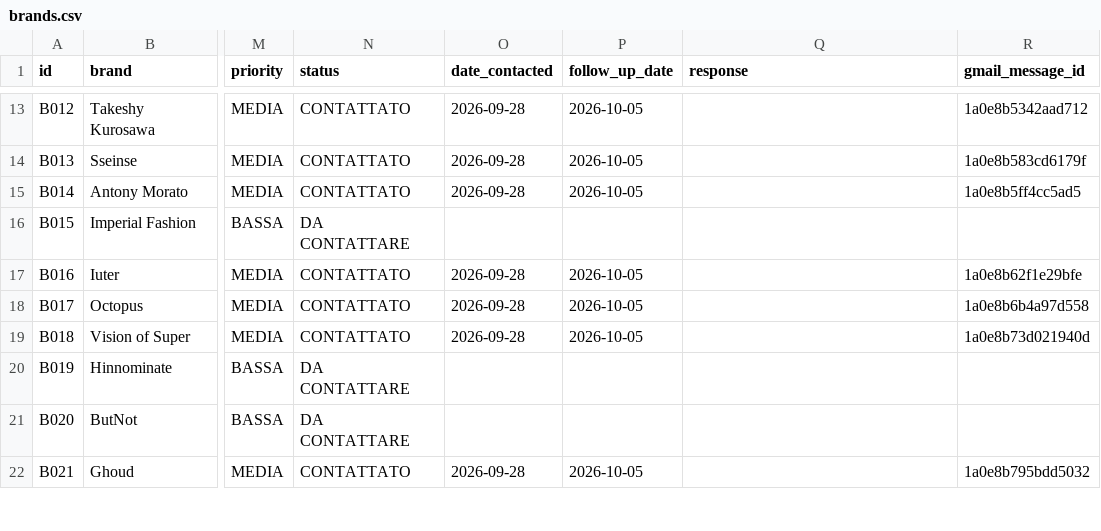
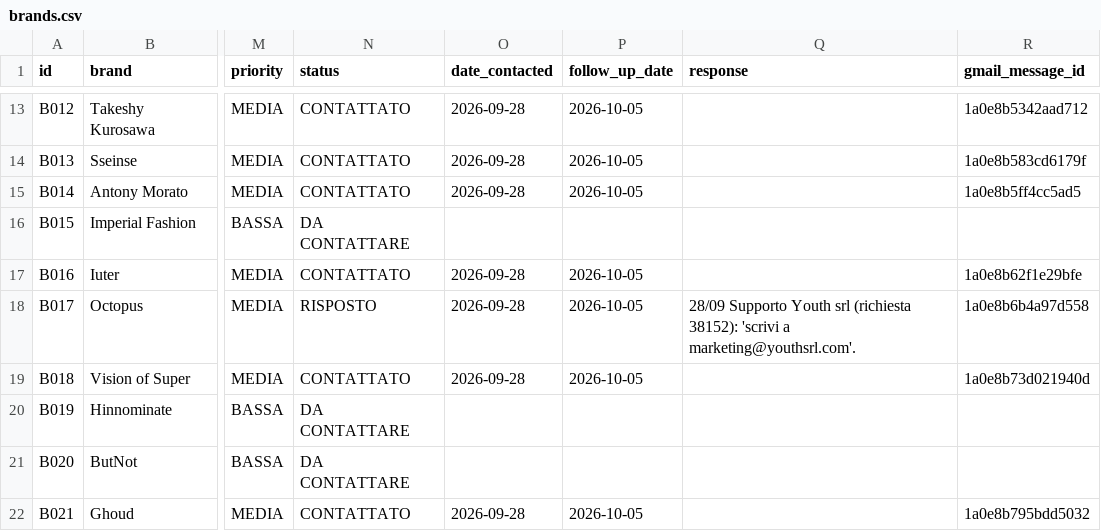
Before and after one commit to tommy971/fuzzy-doodle, a CSV file: data/brands.csv, drawn as a sheet; only a part is shown, gaps mark what is left out; the diff covers the shown part only; the diff names each change by its address in the sheet, - before the commit and + after, or states it on an @@ line.

```diff
--- a/data/brands.csv
+++ b/data/brands.csv
-N18 (status): CONTATTATO
+N18 (status): RISPOSTO
-Q18 (response): (empty)
+Q18 (response): 28/09 Supporto Youth srl (richiesta 38152): 'scrivi a marketing@youthsrl.com'.
```
Also changed, not shown: 2 added rows and 4 edited cells elsewhere in this file, 2 other files.
